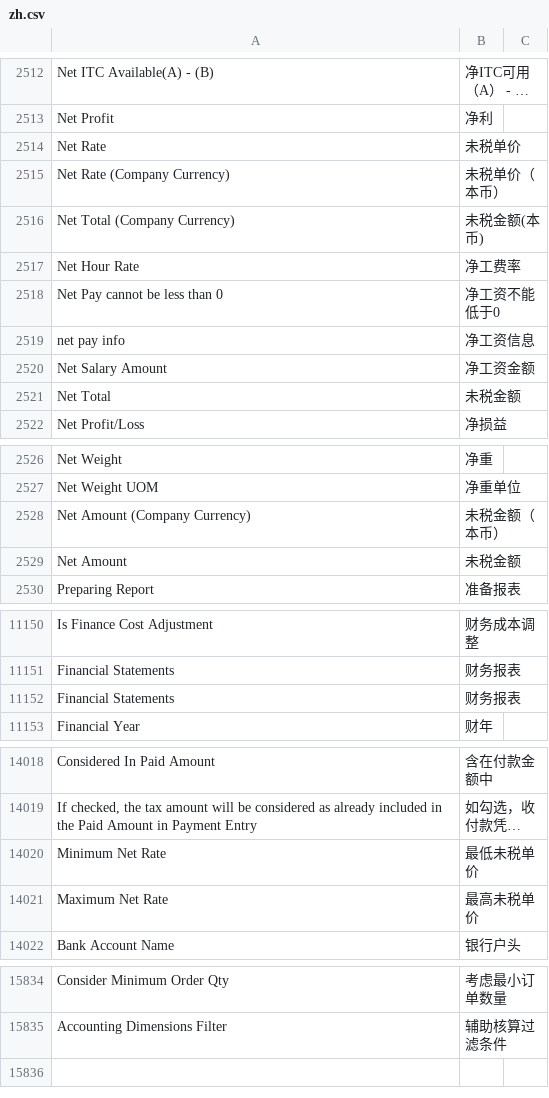
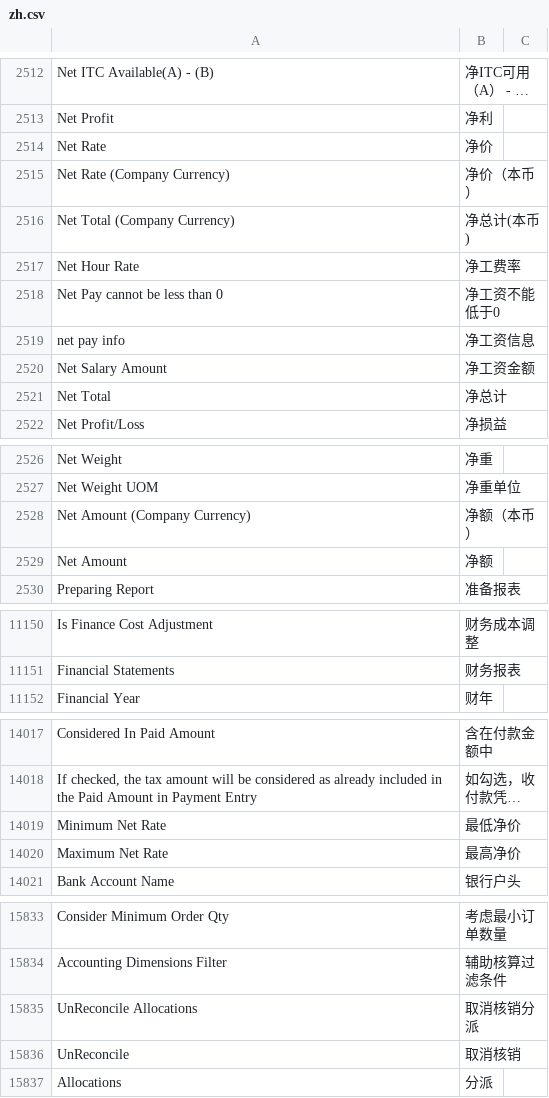
Before and after one commit to z1coyan/erpnext_chinese, a CSV file: erpnext_chinese/translations/zh.csv, drawn as a sheet; only a part is shown, gaps mark what is left out; long unchanged cells end in …; removed rows and columns are numbered as before the commit, all else as after; the diff covers the shown part only; the diff names each change by its address in the sheet, - before the commit and + after, or states it on an @@ line.

```diff
--- a/erpnext_chinese/translations/zh.csv
+++ b/erpnext_chinese/translations/zh.csv
-B2514: 未税单价
+B2514: 净价
-B2515: 未税单价（本币）
+B2515: 净价（本币）
-B2516: 未税金额(本币)
+B2516: 净总计(本币)
-B2521: 未税金额
+B2521: 净总计
-B2528: 未税金额（本币）
+B2528: 净额（本币）
-B2529: 未税金额
+B2529: 净额
-row 11152: Financial Statements | 财务报表
-B14019: 最低未税单价
+B14019: 最低净价
-B14020: 最高未税单价
+B14020: 最高净价
+row 15835: UnReconcile Allocations | 取消核销分派
+row 15836: UnReconcile | 取消核销
+row 15837: Allocations | 分派
```
Also changed, not shown: 5 edited cells elsewhere in this file, 1 other file.
